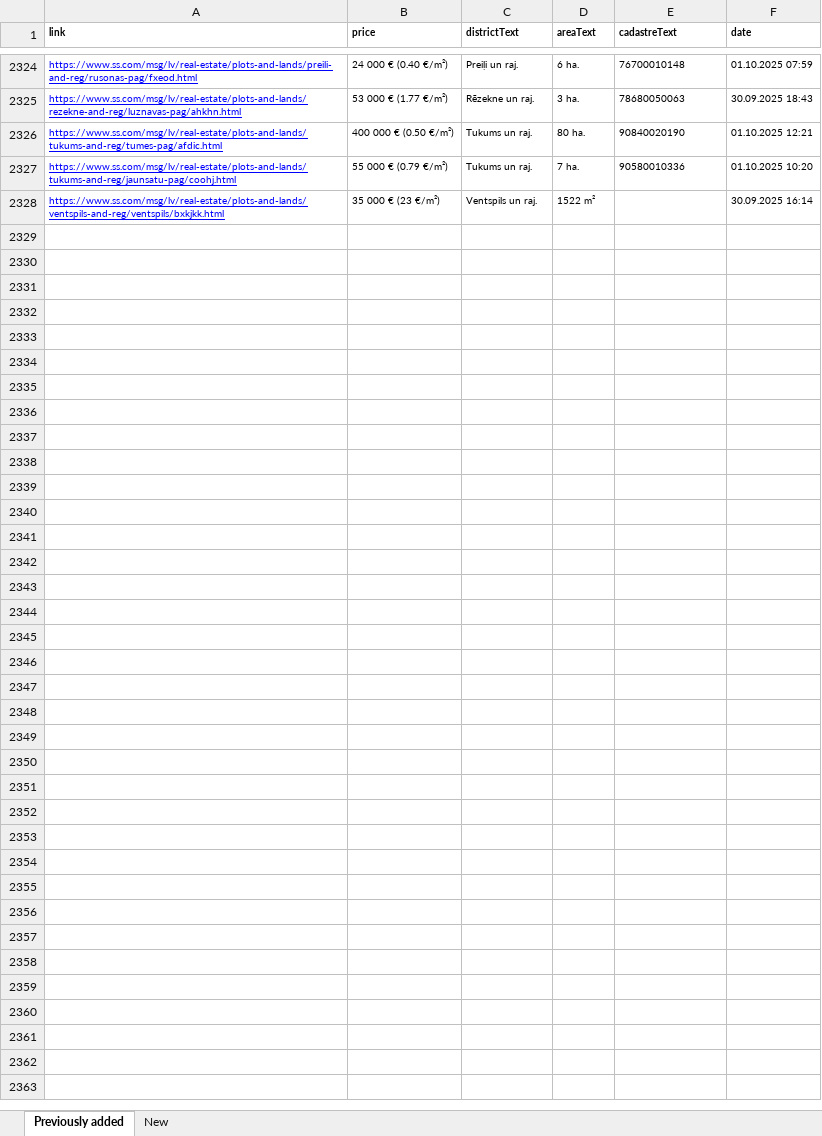
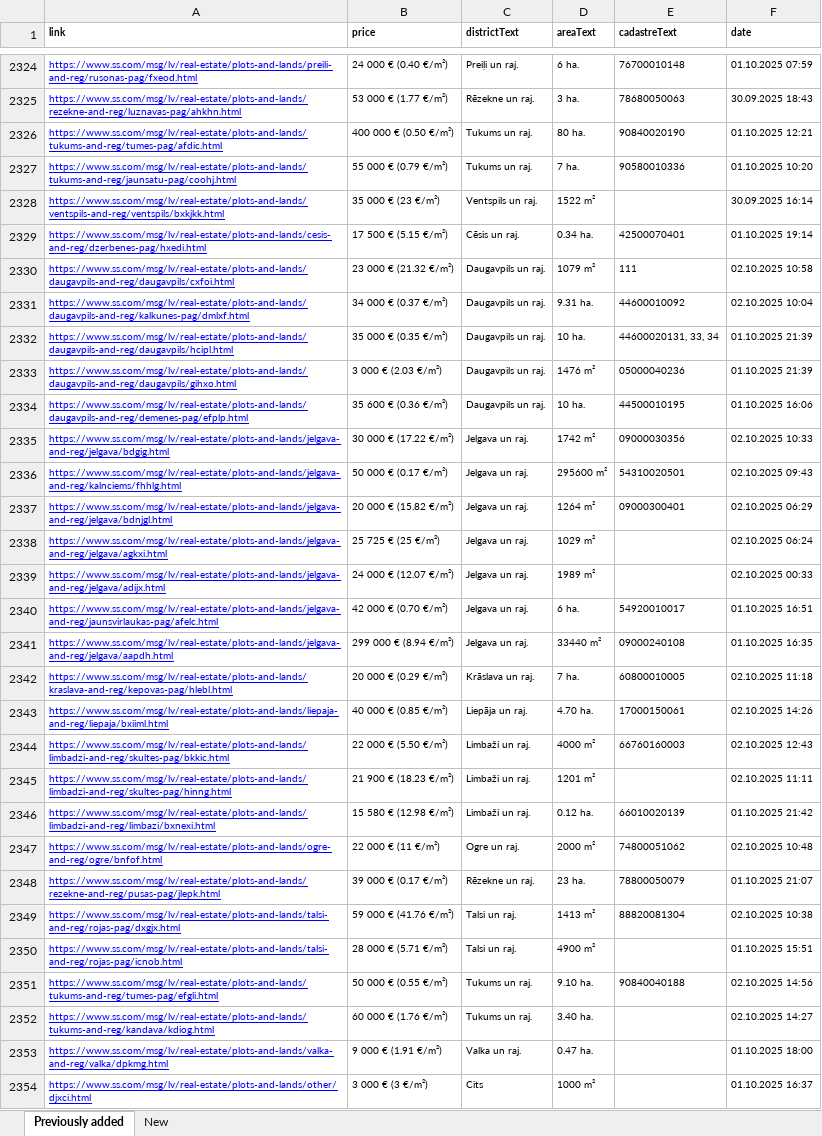
Before and after one commit to Martins-K/forest_land_scraper, an Excel workbook: lands-scraped.xlsx, sheet Previously added, drawn as a sheet; only a part is shown, gaps mark what is left out; values as stored, in another font and other column widths than the file's, no borders; the diff names each change by its address in the sheet, - before the commit and + after, or states it on an @@ line.

```diff
--- a/lands-scraped.xlsx (sheet Previously added)
+++ b/lands-scraped.xlsx (sheet Previously added)
+row 2329: https://www.ss.com/msg/lv/real-estate/plots-and-lands/cesis-and-reg/dzerbenes-pag/hxedi.html | 17 500 € (5.15 €/m²) | Cēsis un raj. | 0.34 ha. | 42500070401 | 01.10.2025 19:14
+row 2330: https://www.ss.com/msg/lv/real-estate/plots-and-lands/daugavpils-and-reg/daugavpils/cxfoi.html | 23 000 € (21.32 €/m²) | Daugavpils un raj. | 1079 m² | 111 | 02.10.2025 10:58
+row 2331: https://www.ss.com/msg/lv/real-estate/plots-and-lands/daugavpils-and-reg/kalkunes-pag/dmlxf.html | 34 000 € (0.37 €/m²) | Daugavpils un raj. | 9.31 ha. | 44600010092 | 02.10.2025 10:04
+row 2332: https://www.ss.com/msg/lv/real-estate/plots-and-lands/daugavpils-and-reg/daugavpils/hcipl.html | 35 000 € (0.35 €/m²) | Daugavpils un raj. | 10 ha. | 44600020131, 33, 34 | 01.10.2025 21:39
+row 2333: https://www.ss.com/msg/lv/real-estate/plots-and-lands/daugavpils-and-reg/daugavpils/gihxo.html | 3 000 € (2.03 €/m²) | Daugavpils un raj. | 1476 m² | 05000040236 | 01.10.2025 21:39
+row 2334: https://www.ss.com/msg/lv/real-estate/plots-and-lands/daugavpils-and-reg/demenes-pag/efplp.html | 35 600 € (0.36 €/m²) | Daugavpils un raj. | 10 ha. | 44500010195 | 01.10.2025 16:06
+row 2335: https://www.ss.com/msg/lv/real-estate/plots-and-lands/jelgava-and-reg/jelgava/bdgig.html | 30 000 € (17.22 €/m²) | Jelgava un raj. | 1742 m² | 09000030356 | 02.10.2025 10:33
+row 2336: https://www.ss.com/msg/lv/real-estate/plots-and-lands/jelgava-and-reg/kalnciems/fhhlg.html | 50 000 € (0.17 €/m²) | Jelgava un raj. | 295600 m² | 54310020501 | 02.10.2025 09:43
+row 2337: https://www.ss.com/msg/lv/real-estate/plots-and-lands/jelgava-and-reg/jelgava/bdnjgl.html | 20 000 € (15.82 €/m²) | Jelgava un raj. | 1264 m² | 09000300401 | 02.10.2025 06:29
+row 2338: https://www.ss.com/msg/lv/real-estate/plots-and-lands/jelgava-and-reg/jelgava/agkxi.html | 25 725 € (25 €/m²) | Jelgava un raj. | 1029 m² |  | 02.10.2025 06:24
+row 2339: https://www.ss.com/msg/lv/real-estate/plots-and-lands/jelgava-and-reg/jelgava/adijx.html | 24 000 € (12.07 €/m²) | Jelgava un raj. | 1989 m² |  | 02.10.2025 00:33
+row 2340: https://www.ss.com/msg/lv/real-estate/plots-and-lands/jelgava-and-reg/jaunsvirlaukas-pag/afelc.html | 42 000 € (0.70 €/m²) | Jelgava un raj. | 6 ha. | 54920010017 | 01.10.2025 16:51
+row 2341: https://www.ss.com/msg/lv/real-estate/plots-and-lands/jelgava-and-reg/jelgava/aapdh.html | 299 000 € (8.94 €/m²) | Jelgava un raj. | 33440 m² | 09000240108 | 01.10.2025 16:35
+row 2342: https://www.ss.com/msg/lv/real-estate/plots-and-lands/kraslava-and-reg/kepovas-pag/hlebl.html | 20 000 € (0.29 €/m²) | Krāslava un raj. | 7 ha. | 60800010005 | 02.10.2025 11:18
+row 2343: https://www.ss.com/msg/lv/real-estate/plots-and-lands/liepaja-and-reg/liepaja/bxiiml.html | 40 000 € (0.85 €/m²) | Liepāja un raj. | 4.70 ha. | 17000150061 | 02.10.2025 14:26
+row 2344: https://www.ss.com/msg/lv/real-estate/plots-and-lands/limbadzi-and-reg/skultes-pag/bkkic.html | 22 000 € (5.50 €/m²) | Limbaži un raj. | 4000 m² | 66760160003 | 02.10.2025 12:43
+row 2345: https://www.ss.com/msg/lv/real-estate/plots-and-lands/limbadzi-and-reg/skultes-pag/hinng.html | 21 900 € (18.23 €/m²) | Limbaži un raj. | 1201 m² |  | 02.10.2025 11:11
+row 2346: https://www.ss.com/msg/lv/real-estate/plots-and-lands/limbadzi-and-reg/limbazi/bxnexi.html | 15 580 € (12.98 €/m²) | Limbaži un raj. | 0.12 ha. | 66010020139 | 01.10.2025 21:42
+row 2347: https://www.ss.com/msg/lv/real-estate/plots-and-lands/ogre-and-reg/ogre/bnfof.html | 22 000 € (11 €/m²) | Ogre un raj. | 2000 m² | 74800051062 | 02.10.2025 10:48
+row 2348: https://www.ss.com/msg/lv/real-estate/plots-and-lands/rezekne-and-reg/pusas-pag/jlepk.html | 39 000 € (0.17 €/m²) | Rēzekne un raj. | 23 ha. | 78800050079 | 01.10.2025 21:07
+row 2349: https://www.ss.com/msg/lv/real-estate/plots-and-lands/talsi-and-reg/rojas-pag/dxgjx.html | 59 000 € (41.76 €/m²) | Talsi un raj. | 1413 m² | 88820081304 | 02.10.2025 10:38
+row 2350: https://www.ss.com/msg/lv/real-estate/plots-and-lands/talsi-and-reg/rojas-pag/icnob.html | 28 000 € (5.71 €/m²) | Talsi un raj. | 4900 m² |  | 01.10.2025 15:51
+row 2351: https://www.ss.com/msg/lv/real-estate/plots-and-lands/tukums-and-reg/tumes-pag/efgli.html | 50 000 € (0.55 €/m²) | Tukums un raj. | 9.10 ha. | 90840040188 | 02.10.2025 14:56
+row 2352: https://www.ss.com/msg/lv/real-estate/plots-and-lands/tukums-and-reg/kandava/kdiog.html | 60 000 € (1.76 €/m²) | Tukums un raj. | 3.40 ha. |  | 02.10.2025 14:27
+row 2353: https://www.ss.com/msg/lv/real-estate/plots-and-lands/valka-and-reg/valka/dpkmg.html | 9 000 € (1.91 €/m²) | Valka un raj. | 0.47 ha. |  | 01.10.2025 18:00
+row 2354: https://www.ss.com/msg/lv/real-estate/plots-and-lands/other/djxci.html | 3 000 € (3 €/m²) | Cits | 1000 m² |  | 01.10.2025 16:37
```
Also changed, not shown: sheet New.
